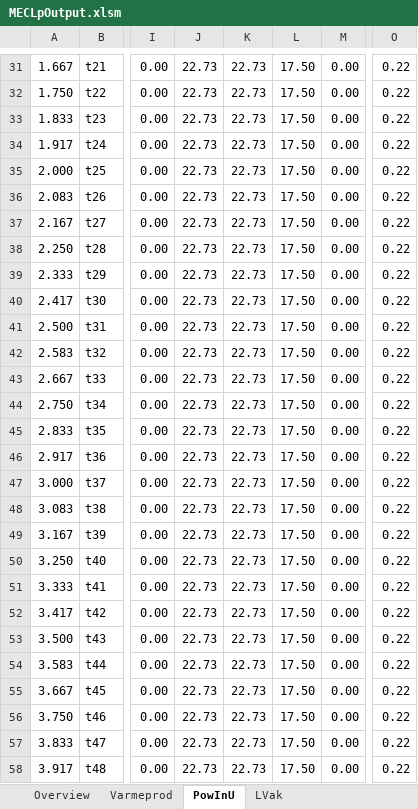
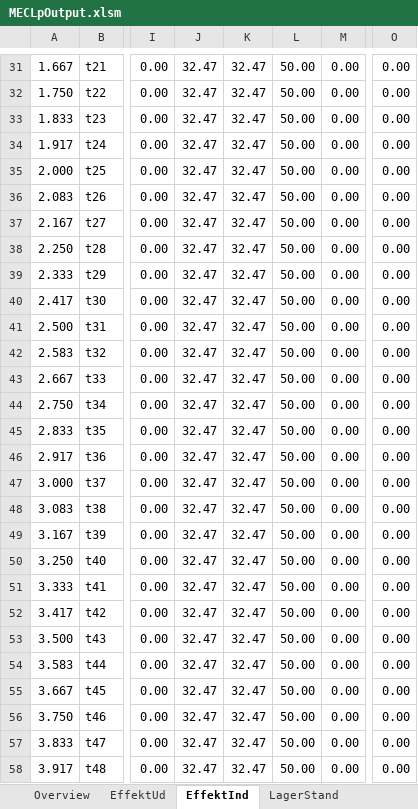
Before and after one commit to AddedValues/23-4002-LPTool, an Excel workbook: Master/MECLpOutput.xlsm, sheet EffektInd, drawn as a sheet; only a part is shown, gaps mark what is left out; values as stored, in another font and other column widths than the file's, no borders; charts and pictures and conditional formats not drawn; the diff covers the shown part only; the diff names each change by its address in the sheet, - before the commit and + after, or states it on an @@ line.

Commit message:
Effekt and Energy as separate variables

```diff
--- a/Master/MECLpOutput.xlsm (sheet EffektInd)
+++ b/Master/MECLpOutput.xlsm (sheet EffektInd)
-sheet tab: Varmeprod
+sheet tab: EffektUd
-sheet tab: PowInU
+sheet tab: EffektInd
-sheet tab: LVak
+sheet tab: LagerStand
-J31:J58: 22.73
+J31:J58: 32.47
-K31:K58: 22.73
+K31:K58: 32.47
-L31:L58: 17.50
+L31:L58: 50.00
-O31:O58: 0.22
+O31:O58: 0.00
```
Also changed, not shown: 918 edited cells elsewhere in this sheet, sheet LagerStand, sheet EffektUd, sheet Overview, hidden cells, charts or pictures, 17 other files.
